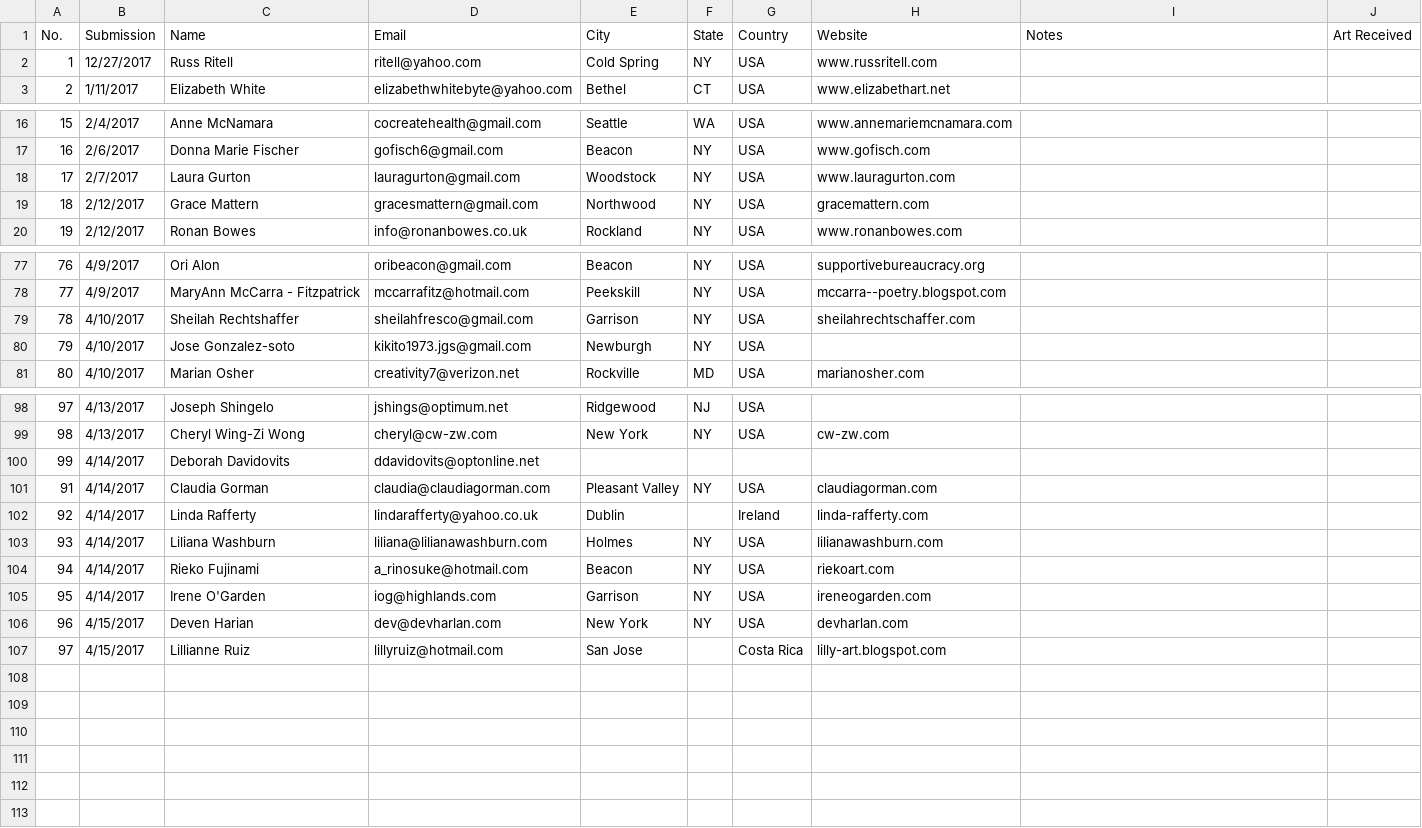
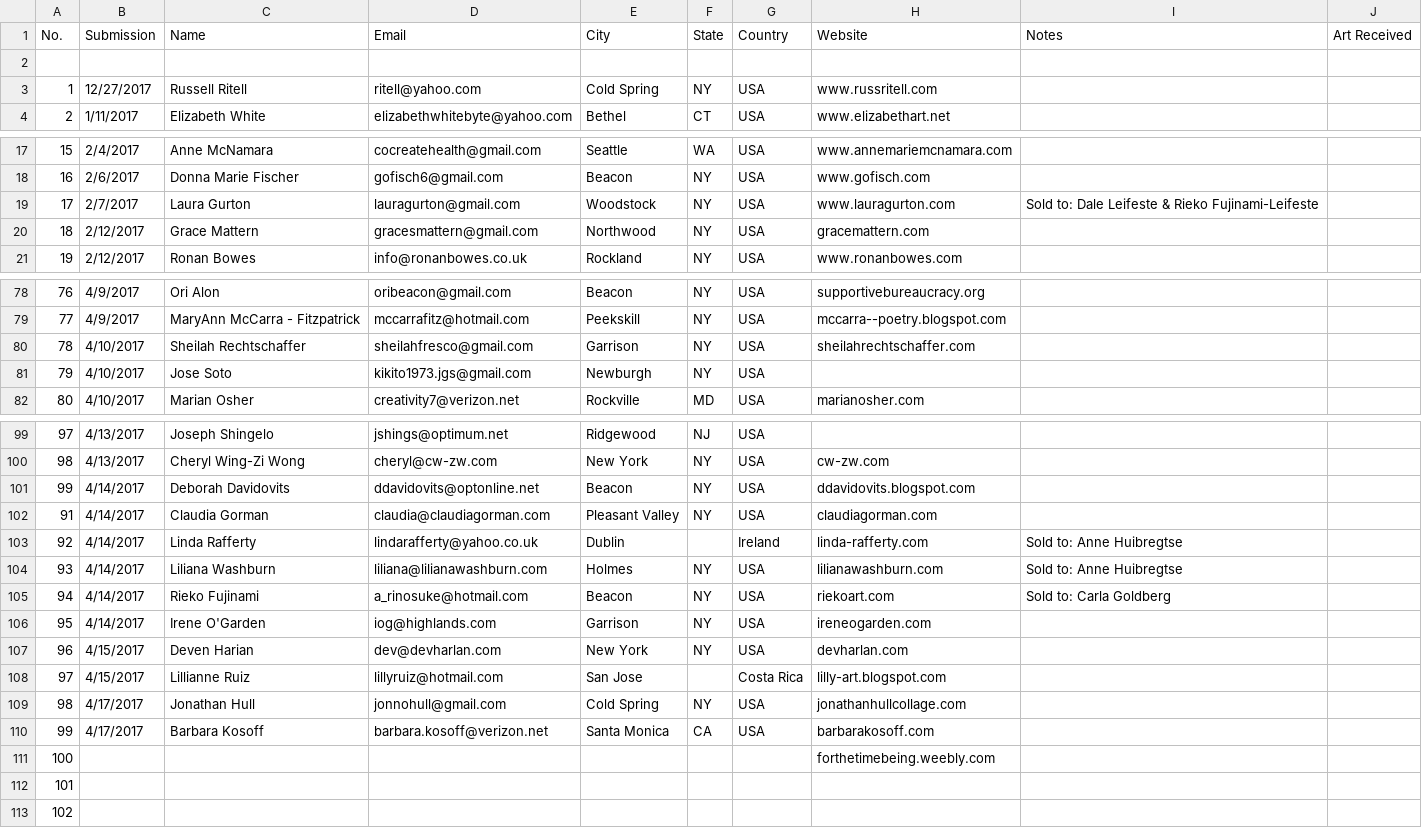
Before and after one commit to dlink/postcard_book, a CSV file: art_for_aleppo_artists.csv, drawn as a sheet; only a part is shown, gaps mark what is left out; the diff covers the shown part only.

Commit message:
updates to artist database

```diff
--- a/art_for_aleppo_artists.csv
+++ b/art_for_aleppo_artists.csv
@@ -1,3 +1,4 @@
 No.,Submission,Name,Email,City,State,Country,Website,Notes,Art Received
-1,12/27/2017,Russ Ritell,ritell@yahoo.com,Cold Spring,NY,USA,www.russritell.com,,
+,,,,,,,,,
+1,12/27/2017,Russell Ritell,ritell@yahoo.com,Cold Spring,NY,USA,www.russritell.com,,
 2,1/11/2017,Elizabeth White,elizabethwhitebyte@yahoo.com,Bethel,CT,USA,www.elizabethart.net,,
@@ -17,3 +18,3 @@ No.,Submission,Name,Email,City,State,Country,Website,Notes,Art Received
 16,2/6/2017,Donna Marie Fischer,gofisch6@gmail.com,Beacon,NY,USA,www.gofisch.com,,
-17,2/7/2017,Laura Gurton,lauragurton@gmail.com,Woodstock,NY,USA,www.lauragurton.com,,
+17,2/7/2017,Laura Gurton,lauragurton@gmail.com,Woodstock,NY,USA,www.lauragurton.com,Sold to: Dale Leifeste & Rieko Fujinami-Leifeste,
 18,2/12/2017,Grace Mattern,gracesmattern@gmail.com,Northwood,NY,USA,gracemattern.com,,
@@ -78,4 +79,4 @@ No.,Submission,Name,Email,City,State,Country,Website,Notes,Art Received
 77,4/9/2017,MaryAnn McCarra - Fitzpatrick,mccarrafitz@hotmail.com,Peekskill,NY,USA,mccarra--poetry.blogspot.com,,
-78,4/10/2017,Sheilah Rechtshaffer,sheilahfresco@gmail.com,Garrison,NY,USA,sheilahrechtschaffer.com,,
-79,4/10/2017,Jose Gonzalez-soto,kikito1973.jgs@gmail.com,Newburgh,NY,USA,,,
+78,4/10/2017,Sheilah Rechtschaffer,sheilahfresco@gmail.com,Garrison,NY,USA,sheilahrechtschaffer.com,,
+79,4/10/2017,Jose Soto,kikito1973.jgs@gmail.com,Newburgh,NY,USA,,,
 80,4/10/2017,Marian Osher,creativity7@verizon.net,Rockville,MD,USA,marianosher.com,,
@@ -99,7 +100,7 @@ No.,Submission,Name,Email,City,State,Country,Website,Notes,Art Received
 98,4/13/2017,Cheryl Wing-Zi Wong,cheryl@cw-zw.com,New York,NY,USA,cw-zw.com,,
-99,4/14/2017,Deborah Davidovits,ddavidovits@optonline.net,,,,,,
+99,4/14/2017,Deborah Davidovits,ddavidovits@optonline.net,Beacon,NY,USA,ddavidovits.blogspot.com,,
 91,4/14/2017,Claudia Gorman,claudia@claudiagorman.com,Pleasant Valley,NY,USA,claudiagorman.com,,
-92,4/14/2017,Linda Rafferty,lindarafferty@yahoo.co.uk,Dublin,,Ireland,linda-rafferty.com,,
-93,4/14/2017,Liliana Washburn,liliana@lilianawashburn.com,Holmes,NY,USA,lilianawashburn.com,,
-94,4/14/2017,Rieko Fujinami,a_rinosuke@hotmail.com,Beacon,NY,USA,riekoart.com,,
+92,4/14/2017,Linda Rafferty,lindarafferty@yahoo.co.uk,Dublin,,Ireland,linda-rafferty.com,Sold to: Anne Huibregtse,
+93,4/14/2017,Liliana Washburn,liliana@lilianawashburn.com,Holmes,NY,USA,lilianawashburn.com,Sold to: Anne Huibregtse,
+94,4/14/2017,Rieko Fujinami,a_rinosuke@hotmail.com,Beacon,NY,USA,riekoart.com,Sold to: Carla Goldberg,
 95,4/14/2017,Irene O'Garden,iog@highlands.com,Garrison,NY,USA,ireneogarden.com,,
@@ -107 +108,6 @@ No.,Submission,Name,Email,City,State,Country,Website,Notes,Art Received
 97,4/15/2017,Lillianne Ruiz,lillyruiz@hotmail.com,San Jose,,Costa Rica,lilly-art.blogspot.com,,
+98,4/17/2017,Jonathan Hull,jonnohull@gmail.com,Cold Spring,NY,USA,jonathanhullcollage.com,,
+99,4/17/2017,Barbara Kosoff,barbara.kosoff@verizon.net,Santa Monica,CA,USA,barbarakosoff.com,,
+100,,,,,,,forthetimebeing.weebly.com,,
+101,,,,,,,,,
+102,,,,,,,,,
```
Also changed, not shown: 4 edited cells elsewhere in this file, 1 other file.
